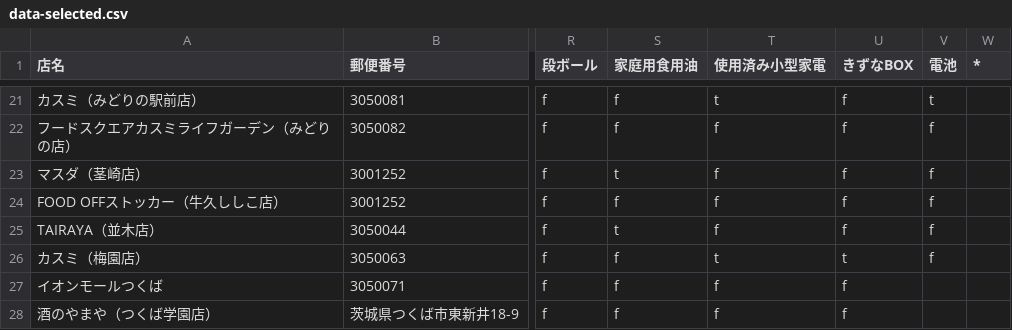
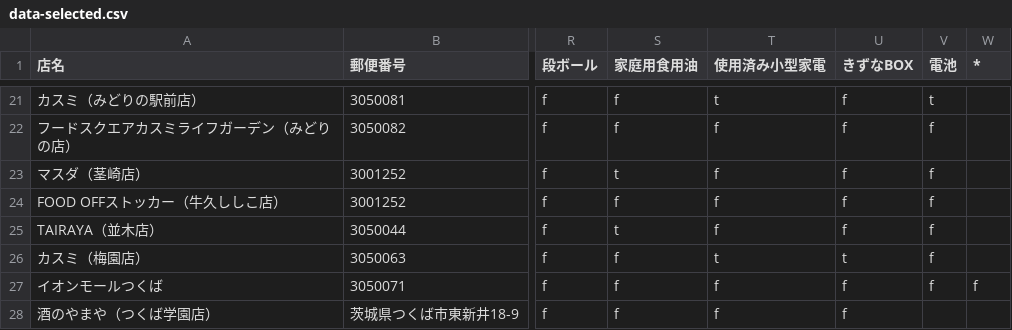
Before and after one commit to recycling-vector/map, a CSV file: docs/data-selected.csv, drawn as a sheet; only a part is shown, gaps mark what is left out; the diff names each change by its address in the sheet, - before the commit and + after, or states it on an @@ line.

Commit message:
Update data-selected.csv

```diff
--- a/docs/data-selected.csv
+++ b/docs/data-selected.csv
-V27 (電池): (empty)
+V27 (電池): f
-W27 (*): (empty)
+W27 (*): f
```
